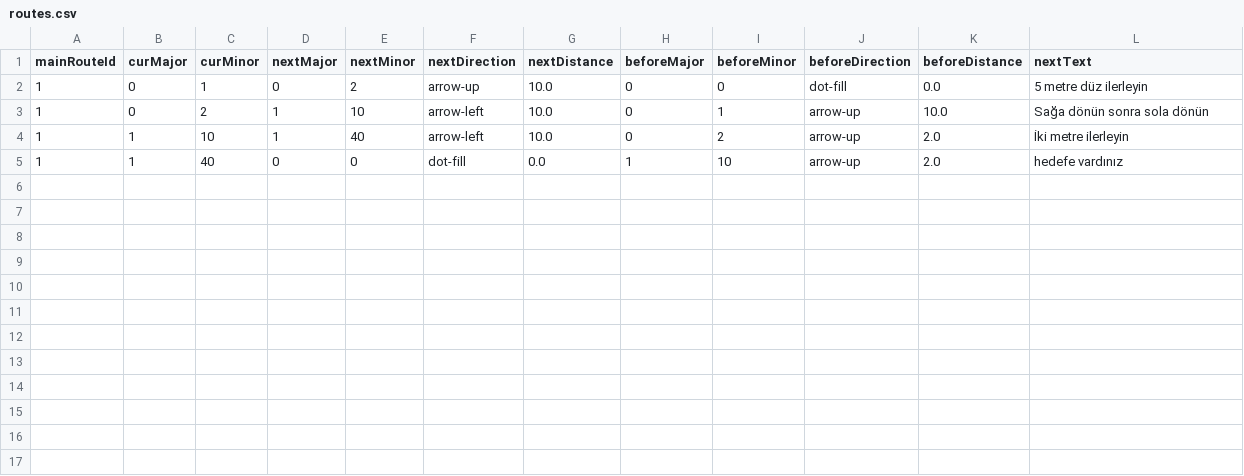
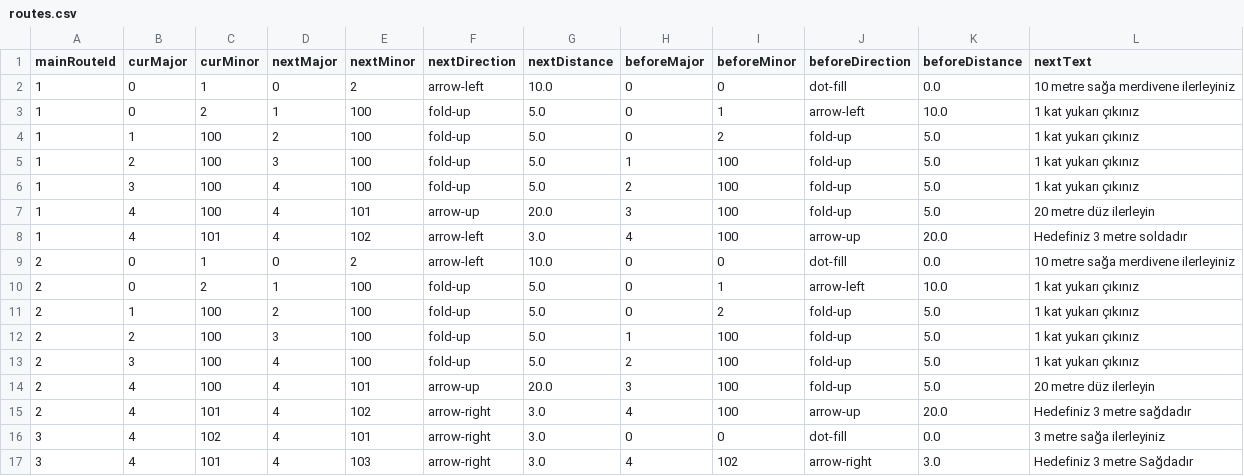
Before and after one commit to omerkars78/EarthquakeAlertAndNavigation, a CSV file: android/app/build/intermediates/assets/debug/mergeDebugAssets/routes.csv, drawn as a sheet.

Commit message:
Şuan çalışıyor mainRoutes yüklemeye tekrara bakılacak

```diff
--- a/android/app/build/intermediates/assets/debug/mergeDebugAssets/routes.csv
+++ b/android/app/build/intermediates/assets/debug/mergeDebugAssets/routes.csv
@@ -1,5 +1,17 @@
 mainRouteId,curMajor,curMinor,nextMajor,nextMinor,nextDirection,nextDistance,beforeMajor,beforeMinor,beforeDirection,beforeDistance,nextText
-1,0,1,0,2,arrow-up,10.0,0,0,dot-fill,0.0,5 metre düz ilerleyin
-1,0,2,1,10,arrow-left,10.0,0,1,arrow-up,10.0,Sağa dönün sonra sola dönün
-1,1,10,1,40,arrow-left,10.0,0,2,arrow-up,2.0,İki metre ilerleyin
-1,1,40,0,0,dot-fill,0.0,1,10,arrow-up,2.0,hedefe vardınız
+1,0,1,0,2,arrow-left,10.0,0,0,dot-fill,0.0,10 metre sağa merdivene ilerleyiniz
+1,0,2,1,100,fold-up,5.0,0,1,arrow-left,10.0,1 kat yukarı çıkınız
+1,1,100,2,100,fold-up,5.0,0,2,fold-up,5.0,1 kat yukarı çıkınız
+1,2,100,3,100,fold-up,5.0,1,100,fold-up,5.0,1 kat yukarı çıkınız
+1,3,100,4,100,fold-up,5.0,2,100,fold-up,5.0,1 kat yukarı çıkınız
+1,4,100,4,101,arrow-up,20.0,3,100,fold-up,5.0,20 metre düz ilerleyin
+1,4,101,4,102,arrow-left,3.0,4,100,arrow-up,20.0,Hedefiniz 3 metre soldadır
+2,0,1,0,2,arrow-left,10.0,0,0,dot-fill,0.0,10 metre sağa merdivene ilerleyiniz
+2,0,2,1,100,fold-up,5.0,0,1,arrow-left,10.0,1 kat yukarı çıkınız
+2,1,100,2,100,fold-up,5.0,0,2,fold-up,5.0,1 kat yukarı çıkınız
+2,2,100,3,100,fold-up,5.0,1,100,fold-up,5.0,1 kat yukarı çıkınız
+2,3,100,4,100,fold-up,5.0,2,100,fold-up,5.0,1 kat yukarı çıkınız
+2,4,100,4,101,arrow-up,20.0,3,100,fold-up,5.0,20 metre düz ilerleyin
+2,4,101,4,102,arrow-right,3.0,4,100,arrow-up,20.0,Hedefiniz 3 metre sağdadır
+3,4,102,4,101,arrow-right,3.0,0,0,dot-fill,0.0,3 metre sağa ilerleyiniz
+3,4,101,4,103,arrow-right,3.0,4,102,arrow-right,3.0,Hedefiniz 3 metre Sağdadır
```
Also changed, not shown: android/app/src/main/assets/routes.csv, 13 other files.
